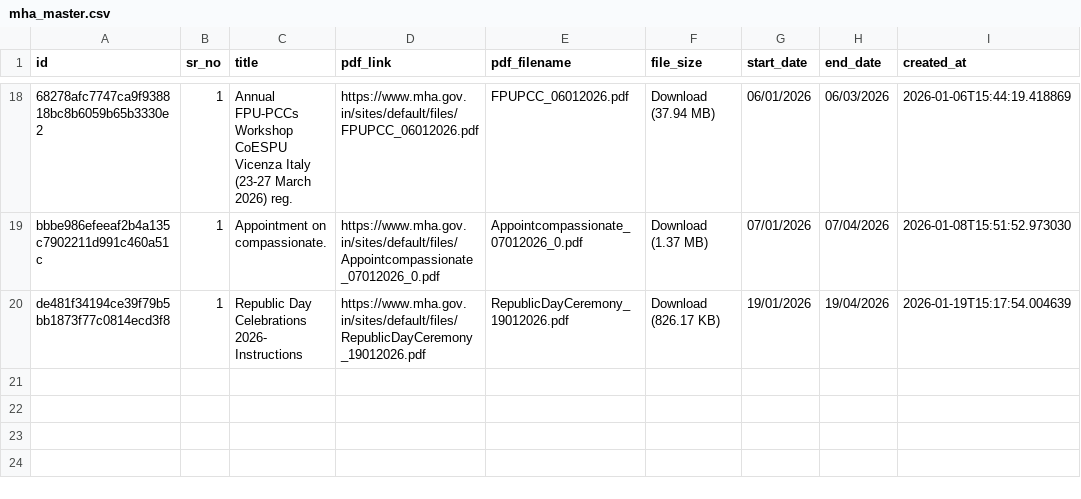
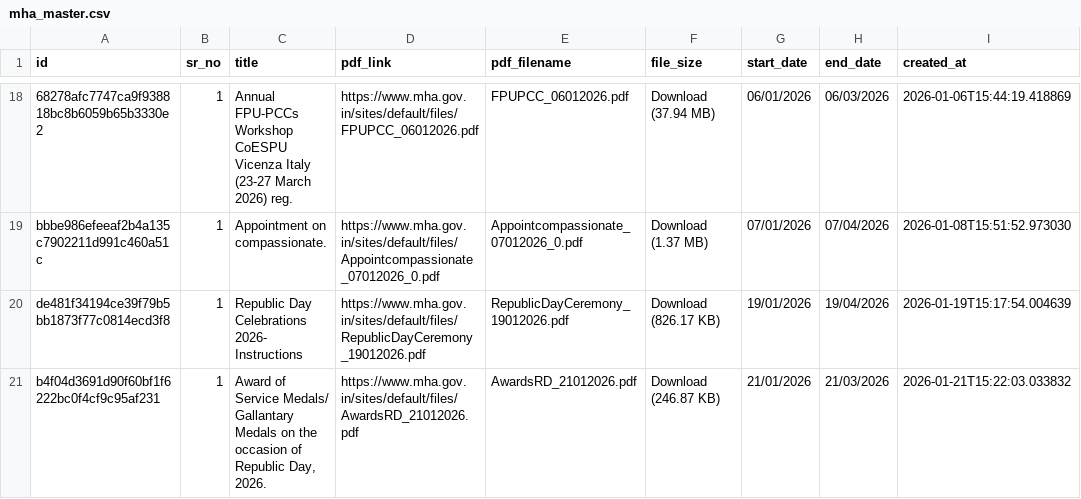
Before and after one commit to Legaltech-TL/trilegal-regulatory-updates, a CSV file: data/mha_master.csv, drawn as a sheet; only a part is shown, gaps mark what is left out.

```diff
--- a/data/mha_master.csv
+++ b/data/mha_master.csv
@@ -20 +20,2 @@ bbbe986efeeaf2b4a135c7902211d991c460a51c,1,Appointment on compassionate.,https:/
 de481f34194ce39f79b5bb1873f77c0814ecd3f8,1,Republic Day Celebrations 2026- Instructions,https://www.mha.gov.in/sites/default/files/RepublicDayCeremony_19012026.pdf,RepublicDayCeremony_19012026.pdf,Download (826.17 KB),19/01/2026,19/04/2026,2026-01-19T15:17:54.004639
+b4f04d3691d90f60bf1f6222bc0f4cf9c95af231,1,"Award of Service Medals/ Gallantary Medals on the occasion of Republic Day, 2026.",https://www.mha.gov.in/sites/default/files/AwardsRD_21012026.pdf,AwardsRD_21012026.pdf,Download (246.87 KB),21/01/2026,21/03/2026,2026-01-21T15:22:03.033832
```
Also changed, not shown: 1 other file.
